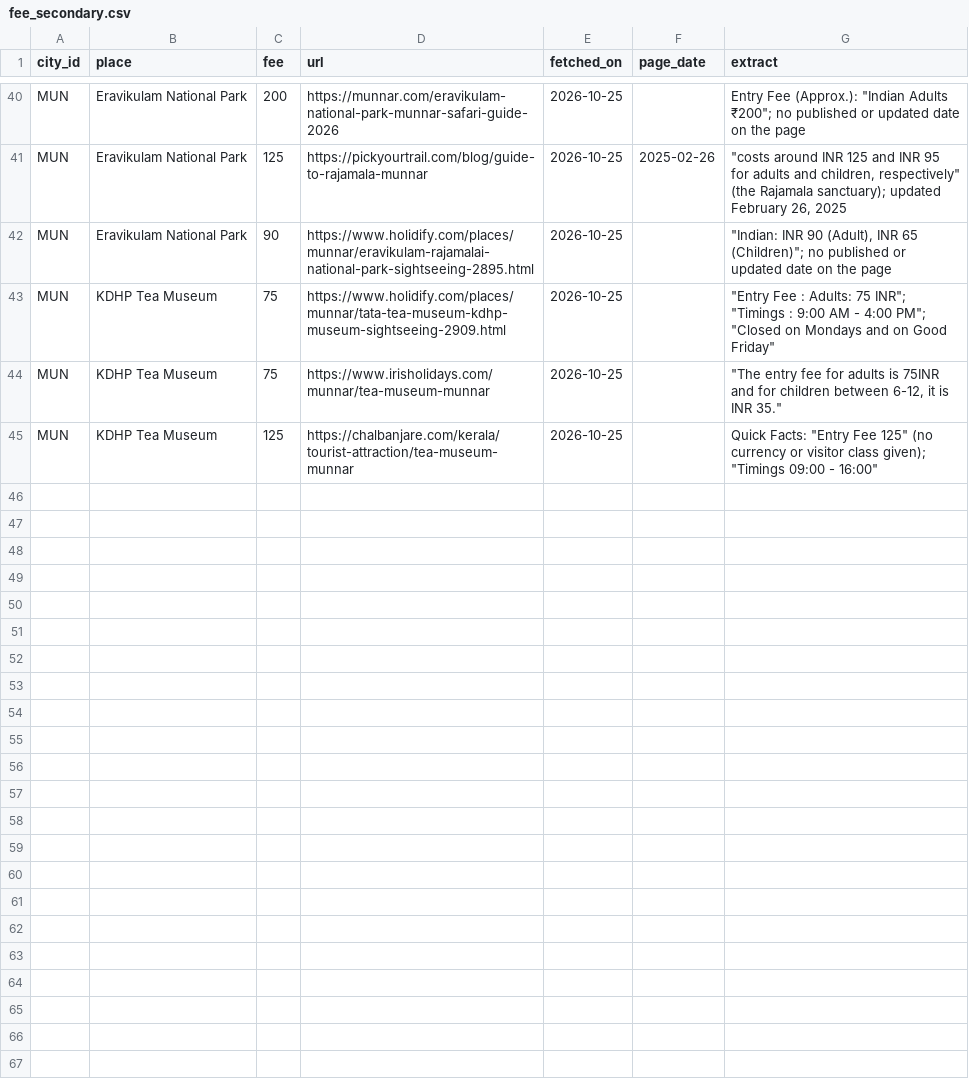
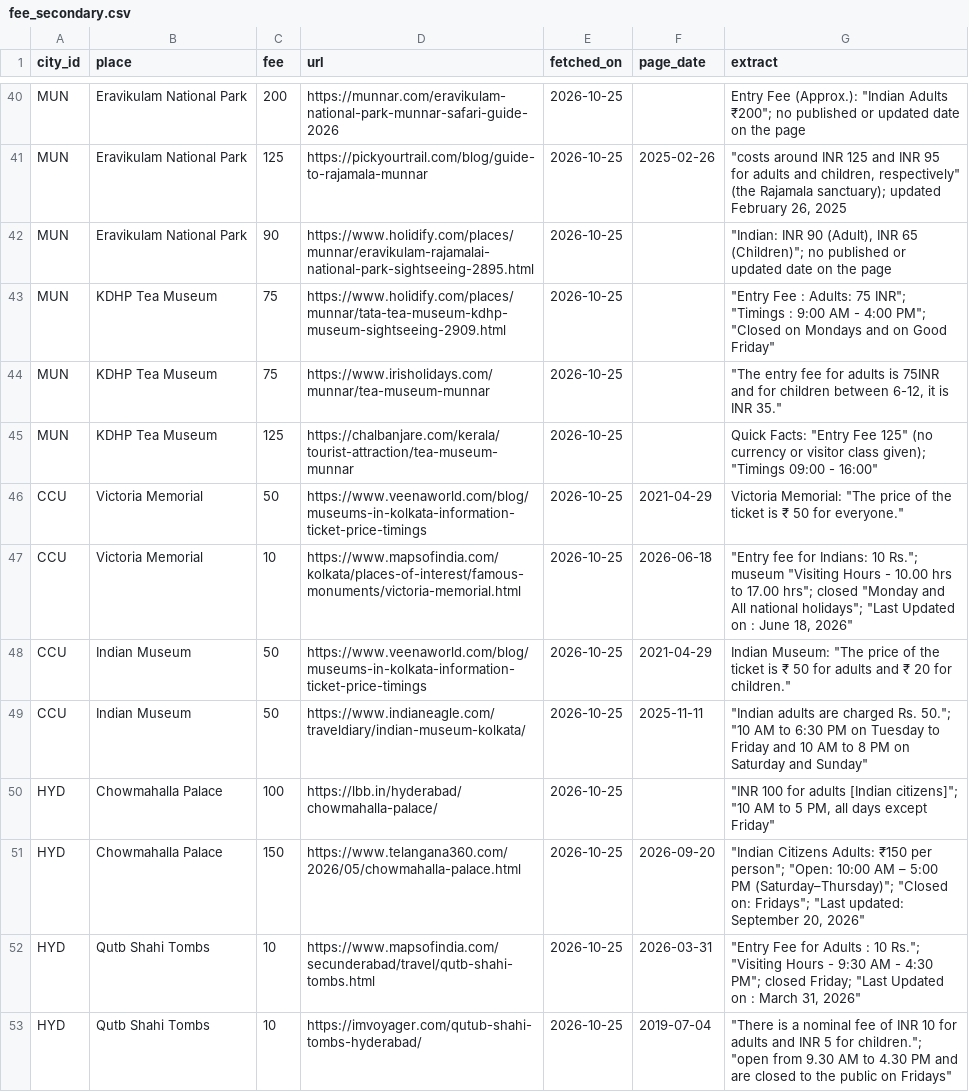
Before and after one commit to lekhyapillarikuppam/Project-4, a CSV file: data/raw/attractions/fee_secondary.csv, drawn as a sheet; only a part is shown, gaps mark what is left out.

```diff
--- a/data/raw/attractions/fee_secondary.csv
+++ b/data/raw/attractions/fee_secondary.csv
@@ -45 +45,9 @@ MUN,KDHP Tea Museum,75,https://www.irisholidays.com/munnar/tea-museum-munnar,202
 MUN,KDHP Tea Museum,125,https://chalbanjare.com/kerala/tourist-attraction/tea-museum-munnar,2026-10-25,,"Quick Facts: ""Entry Fee 125"" (no currency or visitor class given); ""Timings 09:00 - 16:00"""
+CCU,Victoria Memorial,50,https://www.veenaworld.com/blog/museums-in-kolkata-information-ticket-price-timings,2026-10-25,2021-04-29,"Victoria Memorial: ""The price of the ticket is ₹ 50 for everyone."""
+CCU,Victoria Memorial,10,https://www.mapsofindia.com/kolkata/places-of-interest/famous-monuments/victoria-memorial.html,2026-10-25,2026-06-18,"""Entry fee for Indians: 10 Rs.""; museum ""Visiting Hours - 10.00 hrs to 17.00 hrs""; closed ""Monday and All national holidays""; ""Last Updated on : June 18, 2026"""
+CCU,Indian Museum,50,https://www.veenaworld.com/blog/museums-in-kolkata-information-ticket-price-timings,2026-10-25,2021-04-29,"Indian Museum: ""The price of the ticket is ₹ 50 for adults and ₹ 20 for children."""
+CCU,Indian Museum,50,https://www.indianeagle.com/traveldiary/indian-museum-kolkata/,2026-10-25,2025-11-11,"""Indian adults are charged Rs. 50.""; ""10 AM to 6:30 PM on Tuesday to Friday and 10 AM to 8 PM on Saturday and Sunday"""
+HYD,Chowmahalla Palace,100,https://lbb.in/hyderabad/chowmahalla-palace/,2026-10-25,,"""INR 100 for adults [Indian citizens]""; ""10 AM to 5 PM, all days except Friday"""
+HYD,Chowmahalla Palace,150,https://www.telangana360.com/2026/05/chowmahalla-palace.html,2026-10-25,2026-09-20,"""Indian Citizens Adults: ₹150 per person""; ""Open: 10:00 AM – 5:00 PM (Saturday–Thursday)""; ""Closed on: Fridays""; ""Last updated: September 20, 2026"""
+HYD,Qutb Shahi Tombs,10,https://www.mapsofindia.com/secunderabad/travel/qutb-shahi-tombs.html,2026-10-25,2026-03-31,"""Entry Fee for Adults : 10 Rs.""; ""Visiting Hours - 9:30 AM - 4:30 PM""; closed Friday; ""Last Updated on : March 31, 2026"""
+HYD,Qutb Shahi Tombs,10,https://imvoyager.com/qutub-shahi-tombs-hyderabad/,2026-10-25,2019-07-04,"""There is a nominal fee of INR 10 for adults and INR 5 for children.""; ""open from 9.30 AM to 4.30 PM and are closed to the public on Fridays"""
```
Also changed, not shown: data/curated/attractions/CCU.csv, data/curated/attractions/HYD.csv, 7 other files.
